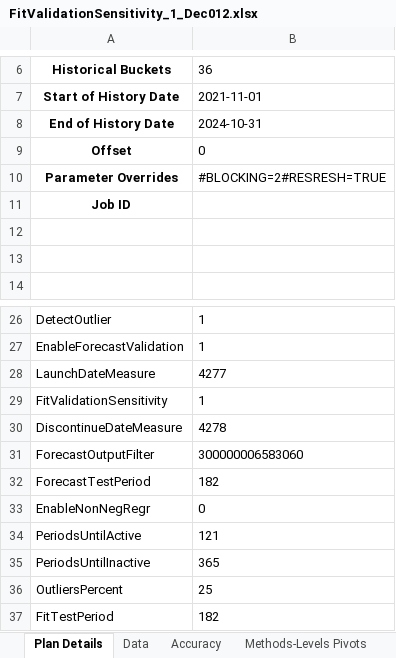
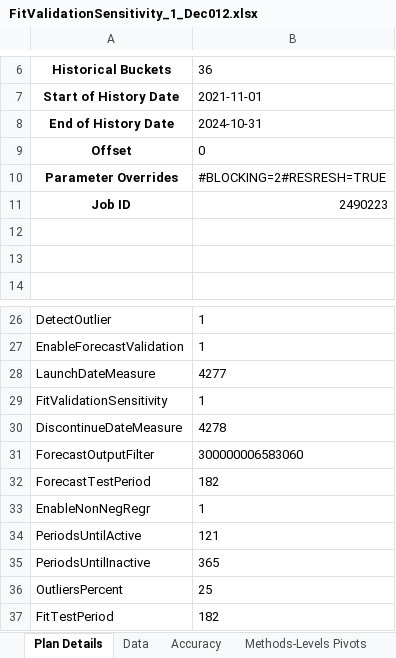
Before and after one commit to Yarden-Wilner/Auto-Parameters-Tuning, an Excel workbook: FitValidationSensitivity_1_Dec012.xlsx, sheet Plan Details, drawn as a sheet; only a part is shown, gaps mark what is left out; values as stored, in another font and other column widths than the file's, no borders; the diff names each change by its address in the sheet, - before the commit and + after, or states it on an @@ line.

```diff
--- a/FitValidationSensitivity_1_Dec012.xlsx (sheet Plan Details)
+++ b/FitValidationSensitivity_1_Dec012.xlsx (sheet Plan Details)
-B11: (empty)
+B11: 2490223
-B33: 0
+B33: 1
```
Also changed, not shown: sheet Data, sheet Top Offenders, sheet Year over year, sheet Methods-Levels Pivots, sheet Accuracy, other sheet tabs, charts or pictures, Final Report Parameters.xlsx, ForecastValidationSensitivity_4.5_Dec012.xlsx, 44 other files.
